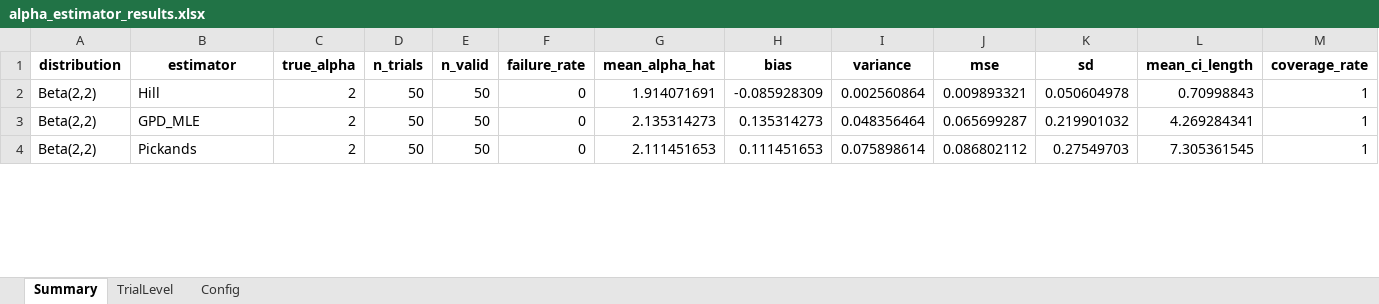
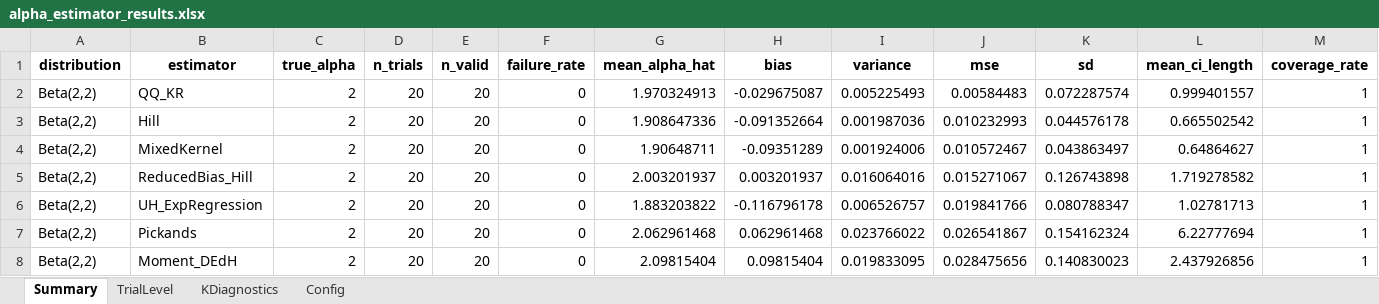
Before and after one commit to alaa-masaoud/evt_estimation, an Excel workbook: outputs/alpha_estimator_results.xlsx, sheet Summary, drawn as a sheet; only a part is shown; values as stored, in another font and other column widths than the file's, no borders; addresses are those after the commit; the diff covers the shown part only; the diff names each change by its address in the sheet, - before the commit and + after, or states it on an @@ line.

Commit message:
EVT simulation more estimators

```diff
--- a/outputs/alpha_estimator_results.xlsx (sheet Summary)
+++ b/outputs/alpha_estimator_results.xlsx (sheet Summary)
+sheet tab: KDiagnostics
+row 2: Beta(2,2) | QQ_KR | 2 | 20 | 20 | 0 | 1.970324913 | -0.029675087 | 0.005225493 | 0.00584483 | 0.072287574 | 0.999401557 | 1
-D3 (n_trials): 50
+D3 (n_trials): 20
-E3 (n_valid): 50
+E3 (n_valid): 20
-G3 (mean_alpha_hat): 1.914071691
+G3 (mean_alpha_hat): 1.908647336
-H3 (bias): -0.085928309
+H3 (bias): -0.091352664
-I3 (variance): 0.002560864
+I3 (variance): 0.001987036
-J3 (mse): 0.009893321
+J3 (mse): 0.010232993
-K3 (sd): 0.050604978
+K3 (sd): 0.044576178
-L3 (mean_ci_length): 0.70998843
+L3 (mean_ci_length): 0.665502542
+row 4: Beta(2,2) | MixedKernel | 2 | 20 | 20 | 0 | 1.90648711 | -0.09351289 | 0.001924006 | 0.010572467 | 0.043863497 | 0.64864627 | 1
+row 5: Beta(2,2) | ReducedBias_Hill | 2 | 20 | 20 | 0 | 2.003201937 | 0.003201937 | 0.016064016 | 0.015271067 | 0.126743898 | 1.719278582 | 1
-B6 (estimator): GPD_MLE
+B6 (estimator): UH_ExpRegression
-D6:D7 (n_trials): 50
+D6:D7 (n_trials): 20
-E6:E7 (n_valid): 50
+E6:E7 (n_valid): 20
-G6 (mean_alpha_hat): 2.135314273
+G6 (mean_alpha_hat): 1.883203822
-H6 (bias): 0.135314273
+H6 (bias): -0.116796178
-I6 (variance): 0.048356464
+I6 (variance): 0.006526757
-J6 (mse): 0.065699287
+J6 (mse): 0.019841766
-K6 (sd): 0.219901032
+K6 (sd): 0.080788347
-L6 (mean_ci_length): 4.269284341
+L6 (mean_ci_length): 1.02781713
-G7 (mean_alpha_hat): 2.111451653
+G7 (mean_alpha_hat): 2.062961468
-H7 (bias): 0.111451653
+H7 (bias): 0.062961468
-I7 (variance): 0.075898614
+I7 (variance): 0.023766022
-J7 (mse): 0.086802112
+J7 (mse): 0.026541867
-K7 (sd): 0.27549703
+K7 (sd): 0.154162324
-L7 (mean_ci_length): 7.305361545
+L7 (mean_ci_length): 6.22777694
+row 8: Beta(2,2) | Moment_DEdH | 2 | 20 | 20 | 0 | 2.09815404 | 0.09815404 | 0.019833095 | 0.028475656 | 0.140830023 | 2.437926856 | 1
```
Also changed, not shown: 69 added rows, 1 removed row and 339 edited cells elsewhere in this sheet, sheet TrialLevel, sheet Config, 7 other files.
